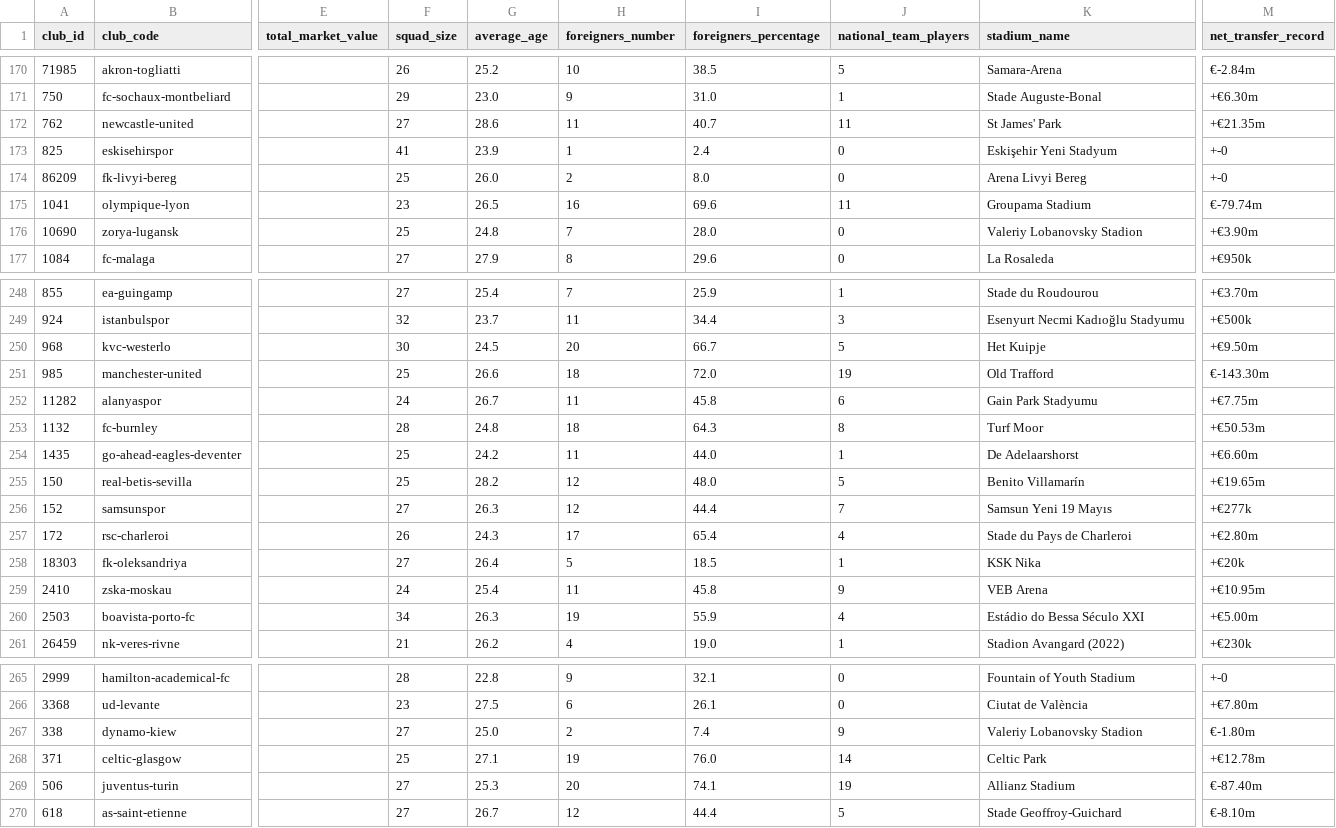
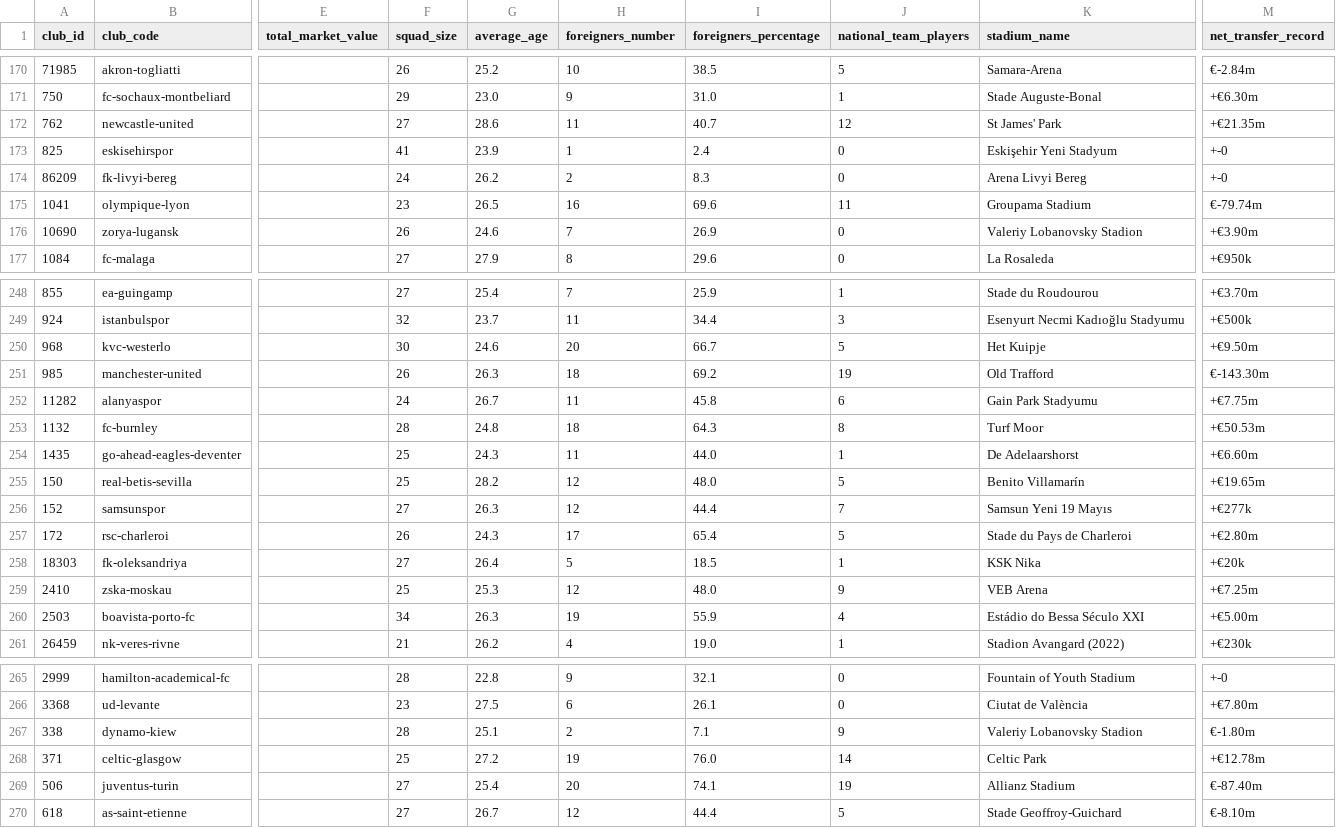
Before and after one commit to ElliottOctave/FootballDashboard, a CSV file: data/clubs.csv, drawn as a sheet; only a part is shown, gaps mark what is left out; the diff covers the shown part only; the diff names each change by its address in the sheet, - before the commit and + after, or states it on an @@ line.

```diff
--- a/data/clubs.csv
+++ b/data/clubs.csv
-J172 (national_team_players): 11
+J172 (national_team_players): 12
-F174 (squad_size): 25
+F174 (squad_size): 24
-G174 (average_age): 26.0
+G174 (average_age): 26.2
-I174 (foreigners_percentage): 8.0
+I174 (foreigners_percentage): 8.3
-F176 (squad_size): 25
+F176 (squad_size): 26
-G176 (average_age): 24.8
+G176 (average_age): 24.6
-I176 (foreigners_percentage): 28.0
+I176 (foreigners_percentage): 26.9
-G250 (average_age): 24.5
+G250 (average_age): 24.6
-F251 (squad_size): 25
+F251 (squad_size): 26
-G251 (average_age): 26.6
+G251 (average_age): 26.3
-I251 (foreigners_percentage): 72.0
+I251 (foreigners_percentage): 69.2
-G254 (average_age): 24.2
+G254 (average_age): 24.3
-J257 (national_team_players): 4
+J257 (national_team_players): 5
-F259 (squad_size): 24
+F259 (squad_size): 25
-G259 (average_age): 25.4
+G259 (average_age): 25.3
-H259 (foreigners_number): 11
+H259 (foreigners_number): 12
-I259 (foreigners_percentage): 45.8
+I259 (foreigners_percentage): 48.0
-M259 (net_transfer_record): +€10.95m
+M259 (net_transfer_record): +€7.25m
-F267 (squad_size): 27
+F267 (squad_size): 28
-G267 (average_age): 25.0
+G267 (average_age): 25.1
-I267 (foreigners_percentage): 7.4
+I267 (foreigners_percentage): 7.1
-G268 (average_age): 27.1
+G268 (average_age): 27.2
-G269 (average_age): 25.3
+G269 (average_age): 25.4
```
Also changed, not shown: 44 edited cells elsewhere in this file, 2 other files.
